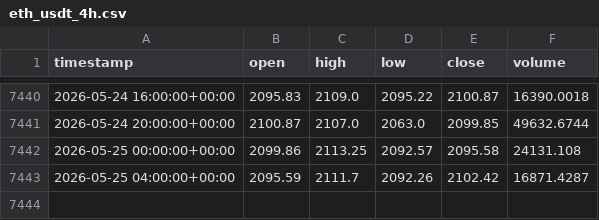
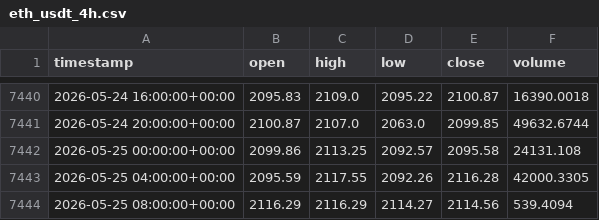
Before and after one commit to cheah505-cyber/crypto-strategy-pack, a CSV file: data/eth_usdt_4h.csv, drawn as a sheet; only a part is shown, gaps mark what is left out.

Commit message:
update data 2026-05-25

```diff
--- a/data/eth_usdt_4h.csv
+++ b/data/eth_usdt_4h.csv
@@ -7442,2 +7442,3 @@ timestamp,open,high,low,close,volume
 2026-05-25 00:00:00+00:00,2099.86,2113.25,2092.57,2095.58,24131.108
-2026-05-25 04:00:00+00:00,2095.59,2111.7,2092.26,2102.42,16871.4287
+2026-05-25 04:00:00+00:00,2095.59,2117.55,2092.26,2116.28,42000.3305
+2026-05-25 08:00:00+00:00,2116.29,2116.29,2114.27,2114.56,539.4094
```
